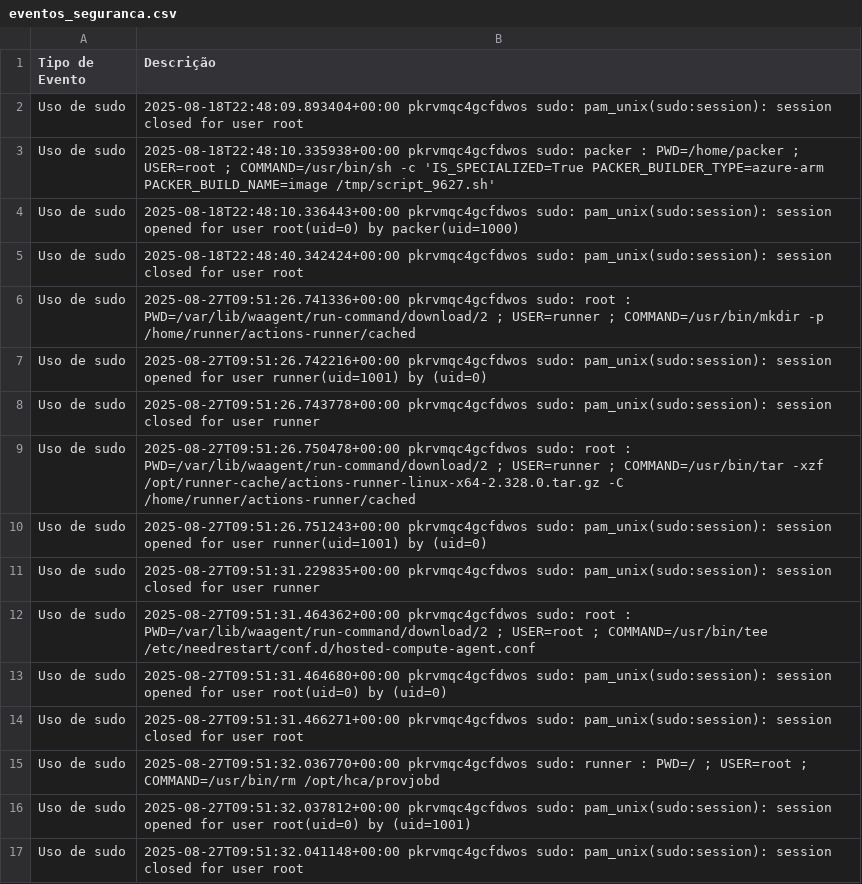
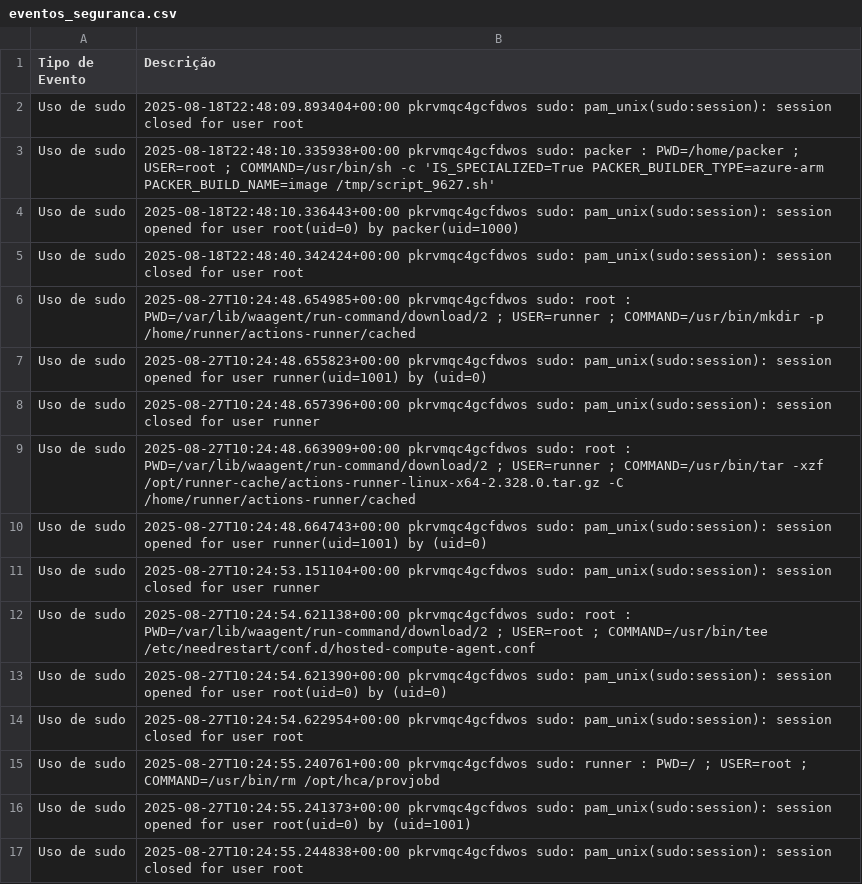
Before and after one commit to LKLuks/prova-final, a CSV file: eventos_seguranca.csv, drawn as a sheet.

```diff
--- a/eventos_seguranca.csv
+++ b/eventos_seguranca.csv
@@ -5,13 +5,13 @@ Uso de sudo,2025-08-18T22:48:10.336443+00:00 pkrvmqc4gcfdwos sudo: pam_unix(sudo
 Uso de sudo,2025-08-18T22:48:40.342424+00:00 pkrvmqc4gcfdwos sudo: pam_unix(sudo:session): session closed for user root
-Uso de sudo,2025-08-27T09:51:26.741336+00:00 pkrvmqc4gcfdwos sudo:     root : PWD=/var/lib/waagent/run-command/download/2 ; USER=runner ; COMMAND=/usr/bin/mkdir -p /home/runner/actions-runner/cached
-Uso de sudo,2025-08-27T09:51:26.742216+00:00 pkrvmqc4gcfdwos sudo: pam_unix(sudo:session): session opened for user runner(uid=1001) by (uid=0)
-Uso de sudo,2025-08-27T09:51:26.743778+00:00 pkrvmqc4gcfdwos sudo: pam_unix(sudo:session): session closed for user runner
-Uso de sudo,2025-08-27T09:51:26.750478+00:00 pkrvmqc4gcfdwos sudo:     root : PWD=/var/lib/waagent/run-command/download/2 ; USER=runner ; COMMAND=/usr/bin/tar -xzf /opt/runner-cache/actions-runner-linux-x64-2.328.0.tar.gz -C /home/runner/actions-runner/cached
-Uso de sudo,2025-08-27T09:51:26.751243+00:00 pkrvmqc4gcfdwos sudo: pam_unix(sudo:session): session opened for user runner(uid=1001) by (uid=0)
-Uso de sudo,2025-08-27T09:51:31.229835+00:00 pkrvmqc4gcfdwos sudo: pam_unix(sudo:session): session closed for user runner
-Uso de sudo,2025-08-27T09:51:31.464362+00:00 pkrvmqc4gcfdwos sudo:     root : PWD=/var/lib/waagent/run-command/download/2 ; USER=root ; COMMAND=/usr/bin/tee /etc/needrestart/conf.d/hosted-compute-agent.conf
-Uso de sudo,2025-08-27T09:51:31.464680+00:00 pkrvmqc4gcfdwos sudo: pam_unix(sudo:session): session opened for user root(uid=0) by (uid=0)
-Uso de sudo,2025-08-27T09:51:31.466271+00:00 pkrvmqc4gcfdwos sudo: pam_unix(sudo:session): session closed for user root
-Uso de sudo,2025-08-27T09:51:32.036770+00:00 pkrvmqc4gcfdwos sudo:   runner : PWD=/ ; USER=root ; COMMAND=/usr/bin/rm /opt/hca/provjobd
-Uso de sudo,2025-08-27T09:51:32.037812+00:00 pkrvmqc4gcfdwos sudo: pam_unix(sudo:session): session opened for user root(uid=0) by (uid=1001)
-Uso de sudo,2025-08-27T09:51:32.041148+00:00 pkrvmqc4gcfdwos sudo: pam_unix(sudo:session): session closed for user root
+Uso de sudo,2025-08-27T10:24:48.654985+00:00 pkrvmqc4gcfdwos sudo:     root : PWD=/var/lib/waagent/run-command/download/2 ; USER=runner ; COMMAND=/usr/bin/mkdir -p /home/runner/actions-runner/cached
+Uso de sudo,2025-08-27T10:24:48.655823+00:00 pkrvmqc4gcfdwos sudo: pam_unix(sudo:session): session opened for user runner(uid=1001) by (uid=0)
+Uso de sudo,2025-08-27T10:24:48.657396+00:00 pkrvmqc4gcfdwos sudo: pam_unix(sudo:session): session closed for user runner
+Uso de sudo,2025-08-27T10:24:48.663909+00:00 pkrvmqc4gcfdwos sudo:     root : PWD=/var/lib/waagent/run-command/download/2 ; USER=runner ; COMMAND=/usr/bin/tar -xzf /opt/runner-cache/actions-runner-linux-x64-2.328.0.tar.gz -C /home/runner/actions-runner/cached
+Uso de sudo,2025-08-27T10:24:48.664743+00:00 pkrvmqc4gcfdwos sudo: pam_unix(sudo:session): session opened for user runner(uid=1001) by (uid=0)
+Uso de sudo,2025-08-27T10:24:53.151104+00:00 pkrvmqc4gcfdwos sudo: pam_unix(sudo:session): session closed for user runner
+Uso de sudo,2025-08-27T10:24:54.621138+00:00 pkrvmqc4gcfdwos sudo:     root : PWD=/var/lib/waagent/run-command/download/2 ; USER=root ; COMMAND=/usr/bin/tee /etc/needrestart/conf.d/hosted-compute-agent.conf
+Uso de sudo,2025-08-27T10:24:54.621390+00:00 pkrvmqc4gcfdwos sudo: pam_unix(sudo:session): session opened for user root(uid=0) by (uid=0)
+Uso de sudo,2025-08-27T10:24:54.622954+00:00 pkrvmqc4gcfdwos sudo: pam_unix(sudo:session): session closed for user root
+Uso de sudo,2025-08-27T10:24:55.240761+00:00 pkrvmqc4gcfdwos sudo:   runner : PWD=/ ; USER=root ; COMMAND=/usr/bin/rm /opt/hca/provjobd
+Uso de sudo,2025-08-27T10:24:55.241373+00:00 pkrvmqc4gcfdwos sudo: pam_unix(sudo:session): session opened for user root(uid=0) by (uid=1001)
+Uso de sudo,2025-08-27T10:24:55.244838+00:00 pkrvmqc4gcfdwos sudo: pam_unix(sudo:session): session closed for user root
```
